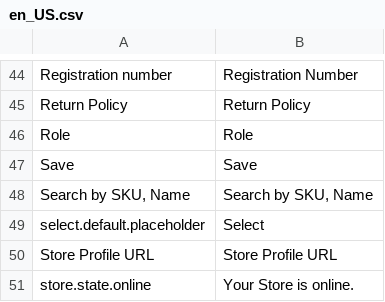
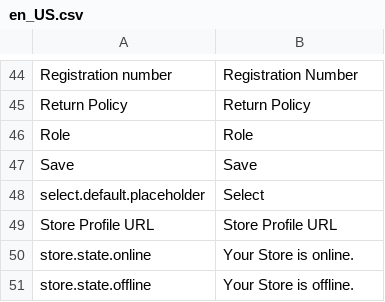
Before and after one commit to spryker/merchant-profile-gui-page, a CSV file: data/translation/Zed/en_US.csv, drawn as a sheet; only a part is shown, gaps mark what is left out; the shorter side is filled out with more unchanged rows; the diff names each change by its address in the sheet, - before the commit and + after, or states it on an @@ line.

Commit message:
Updated translations

```diff
--- a/data/translation/Zed/en_US.csv
+++ b/data/translation/Zed/en_US.csv
-row 48: Search by SKU, Name | Search by SKU, Name
```
Also changed, not shown: data/translation/Zed/de_DE.csv.
